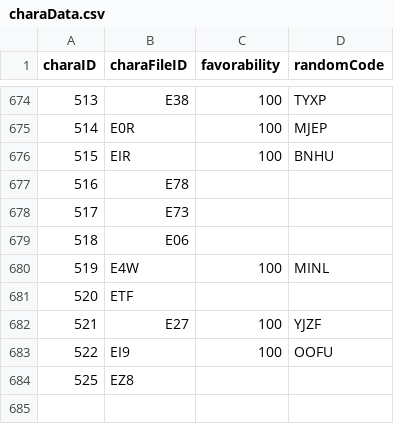
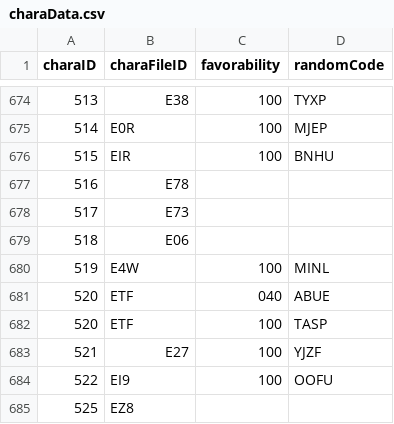
Before and after one commit to Kutouzi/FruitPickingTools, a CSV file: charaMap/charaData.csv, drawn as a sheet; only a part is shown, gaps mark what is left out.

Commit message:
更新至2022.11.22

```diff
--- a/charaMap/charaData.csv
+++ b/charaMap/charaData.csv
@@ -680,3 +680,4 @@ charaID,charaFileID,favorability,randomCode
 519,E4W,100,MINL
-520,ETF,,
+520,ETF,040,ABUE
+520,ETF,100,TASP
 521,E27,100,YJZF
```
